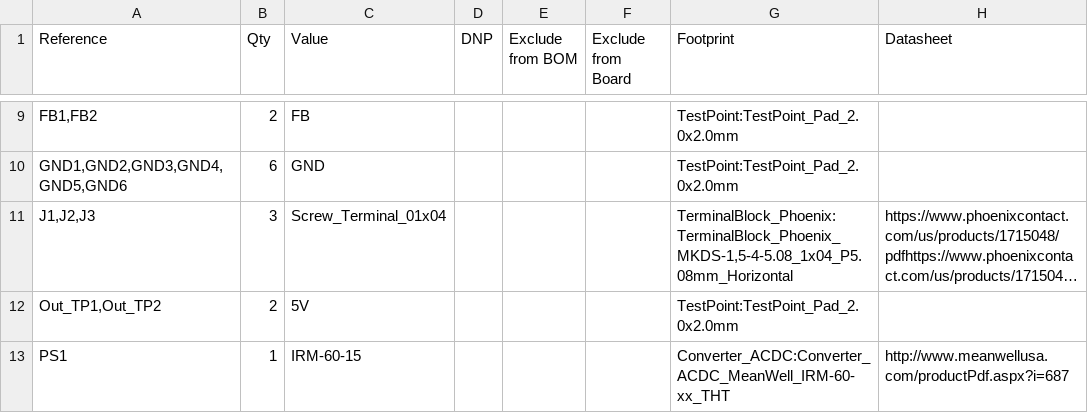
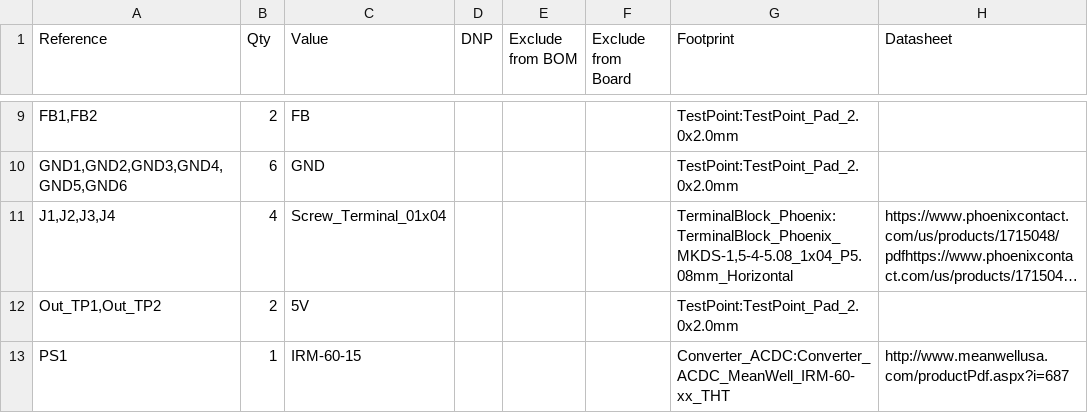
Before and after one commit to HighCarlSagan/Dual_Power_Supply, a CSV file: Exports/universal-psu_bom.csv, drawn as a sheet; only a part is shown, gaps mark what is left out; long unchanged cells end in …; the diff names each change by its address in the sheet, - before the commit and + after, or states it on an @@ line.

```diff
--- a/Exports/universal-psu_bom.csv
+++ b/Exports/universal-psu_bom.csv
-A11 (Reference): J1,J2,J3
+A11 (Reference): J1,J2,J3,J4
-B11 (Qty): 3
+B11 (Qty): 4
```
Also changed, not shown: 23 other files.
